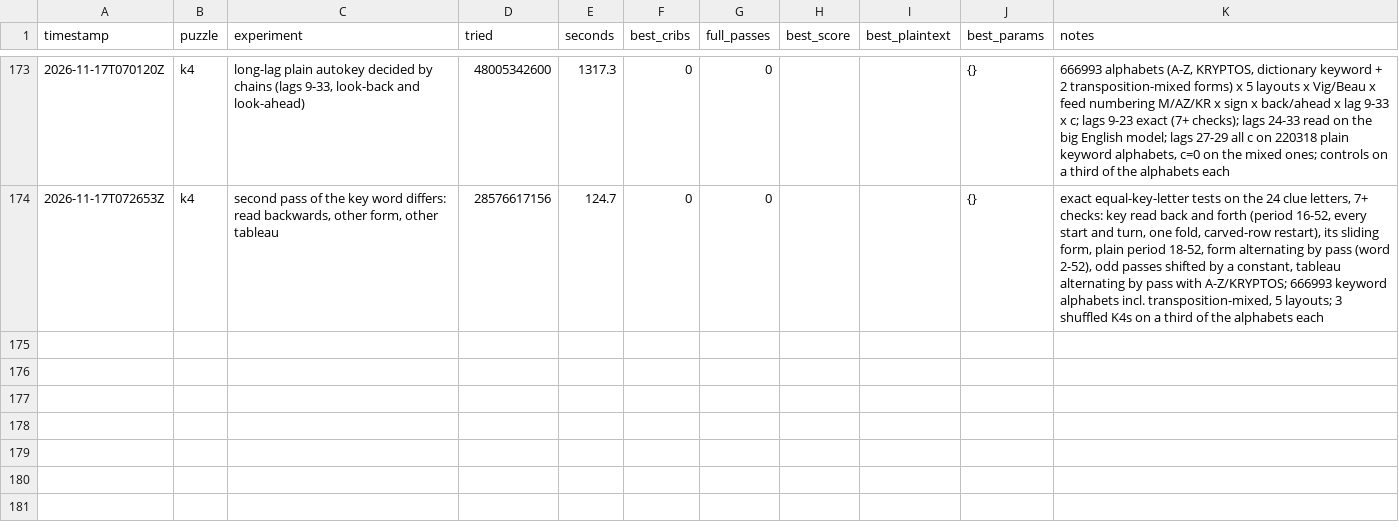
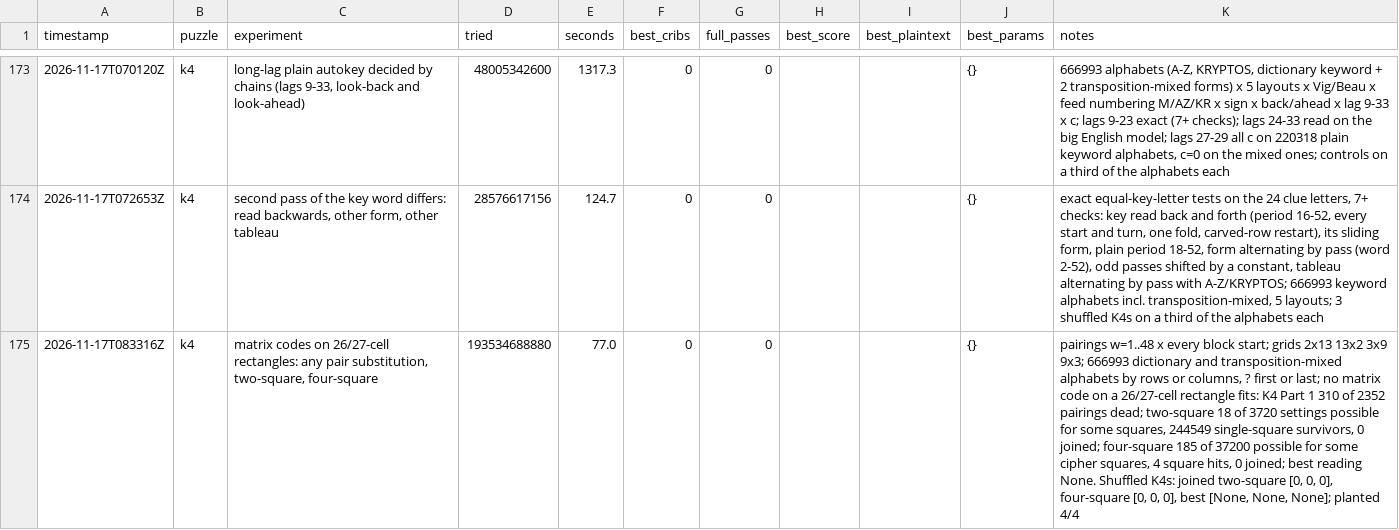
Before and after one commit to ozkilim/kryptos-playground, a CSV file: experiments/ledger.csv, drawn as a sheet; only a part is shown, gaps mark what is left out; the diff names each change by its address in the sheet, - before the commit and + after, or states it on an @@ line.

Commit message:
Idea 103: Matrix codes on 26/27-cell rectangles (2x13, 13x2, 3x9, 9x3): any pair-for-pair substitution, two-square and four-square, pairing widths 1-48 (dead-in-scope)

```diff
--- a/experiments/ledger.csv
+++ b/experiments/ledger.csv
+row 175: 2026-11-17T083316Z | k4 | matrix codes on 26/27-cell rectangles: any pair substitution, two-square, four-square | 193534688880 | 77.0 | 0 | 0 |  |  | {} | pairings w=1..48 x every block start; grids 2x13 13x2 3x9 9x3; 666993 dictionary and transposition-mixed alphabets by rows or columns, ? first or last; no matrix code on a 26/27-cell rectangle fits: K4 Part 1 310 of 2352 pairings dead; two-square 18 of 3720 settings possible for some squares, 244549 single-square survivors, 0 joined; four-square 185 of 37200 possible for some cipher squares, 4 square hits, 0 joined; best reading None. Shuffled K4s: joined two-square [0, 0, 0], four-square [0, 0, 0], best [None, None, None]; planted 4/4
```
Also changed, not shown: 5 other files.
